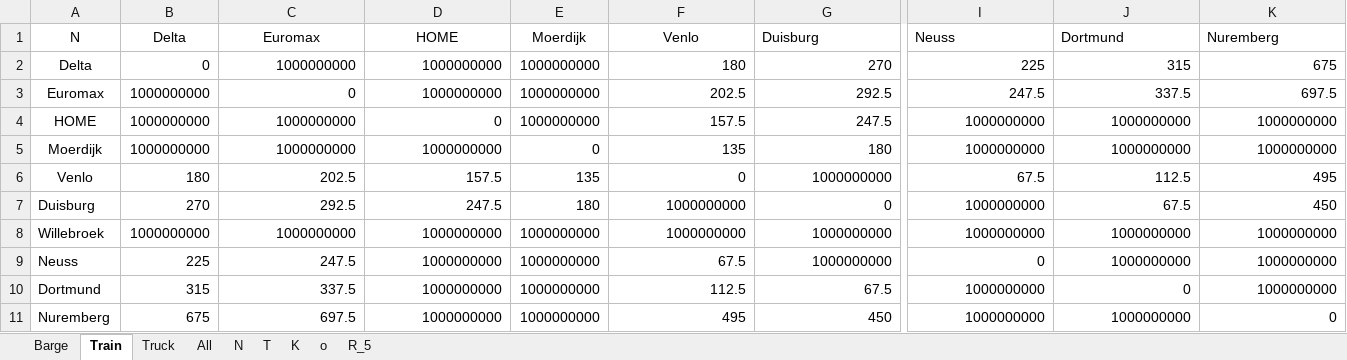
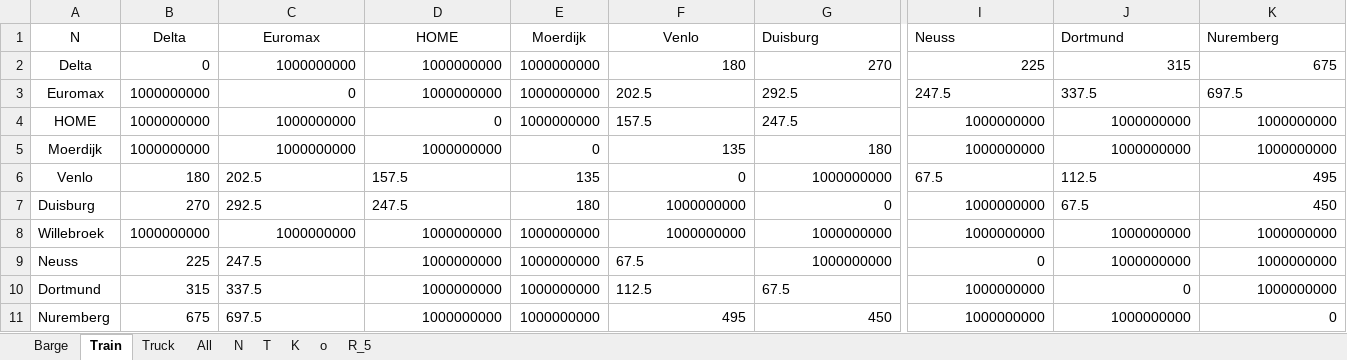
Before and after one commit to JoepLiefting/BEP_try_3.0, an Excel workbook: Instances/D_EGS-r.xlsx, sheet Train, drawn as a sheet; only a part is shown, gaps mark what is left out; values as stored, in another font and other column widths than the file's, no borders; the diff names each change by its address in the sheet, - before the commit and + after, or states it on an @@ line.

```diff
--- a/Instances/D_EGS-r.xlsx (sheet Train)
+++ b/Instances/D_EGS-r.xlsx (sheet Train)
-F3:G4 alignment: right
+F3:G4 alignment: left
-I3:K3 alignment: right
+I3:K3 alignment: left
-C6:D7 alignment: right
+C6:D7 alignment: left
-I6:J6 alignment: right
+I6:J6 alignment: left
-J7 alignment: right
+J7 alignment: left
-C9:C11 alignment: right
+C9:C11 alignment: left
-F9 alignment: right
+F9 alignment: left
-F10:G10 alignment: right
+F10:G10 alignment: left
```
Also changed, not shown: sheet K, sheet All, sheet Barge, sheet Truck, Instances/T_EGS-r.xlsx, 6 other files.
